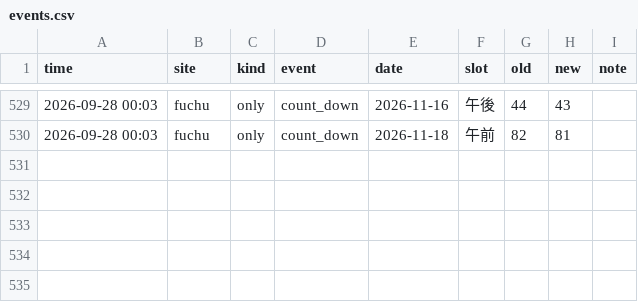
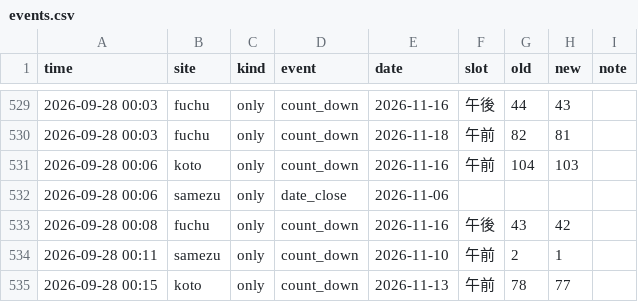
Before and after one commit to Juno264/menkyo-watch, a CSV file: data/events.csv, drawn as a sheet; only a part is shown, gaps mark what is left out; the diff names each change by its address in the sheet, - before the commit and + after, or states it on an @@ line.

```diff
--- a/data/events.csv
+++ b/data/events.csv
+row 531: 2026-09-28 00:06 | koto | only | count_down | 2026-11-16 | 午前 | 104 | 103
+row 532: 2026-09-28 00:06 | samezu | only | date_close | 2026-11-06
+row 533: 2026-09-28 00:08 | fuchu | only | count_down | 2026-11-16 | 午後 | 43 | 42
+row 534: 2026-09-28 00:11 | samezu | only | count_down | 2026-11-10 | 午前 | 2 | 1
+row 535: 2026-09-28 00:15 | koto | only | count_down | 2026-11-13 | 午前 | 78 | 77
```
Also changed, not shown: data/cache.csv, data/scans.csv, 1 other file.
